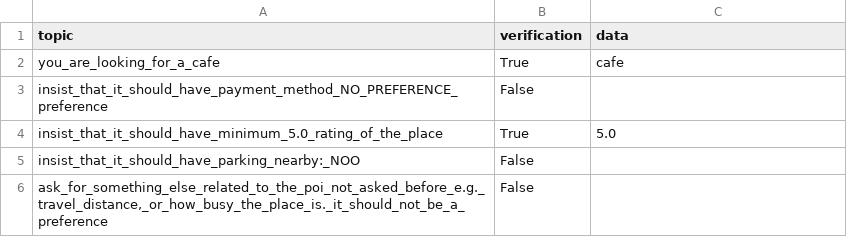
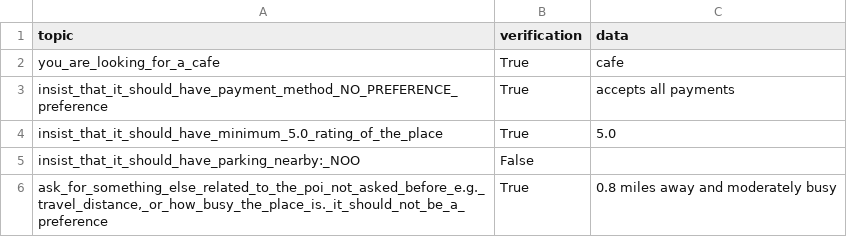
Before and after one commit to Leviathan321/sensei, a CSV file: tmp/gathering_register.csv, drawn as a sheet.

```diff
--- a/tmp/gathering_register.csv
+++ b/tmp/gathering_register.csv
@@ -2,5 +2,5 @@ topic,verification,data
 you_are_looking_for_a_cafe,True,cafe
-insist_that_it_should_have_payment_method_NO_PREFERENCE_preference,False,
+insist_that_it_should_have_payment_method_NO_PREFERENCE_preference,True,accepts all payments
 insist_that_it_should_have_minimum_5.0_rating_of_the_place,True,5.0
 insist_that_it_should_have_parking_nearby:_NOO,False,
-"ask_for_something_else_related_to_the_poi_not_asked_before_e.g._travel_distance,_or_how_busy_the_place_is._it_should_not_be_a_preference",False,
+"ask_for_something_else_related_to_the_poi_not_asked_before_e.g._travel_distance,_or_how_busy_the_place_is._it_should_not_be_a_preference",True,0.8 miles away and moderately busy
```
Also changed, not shown: 5 other files.
